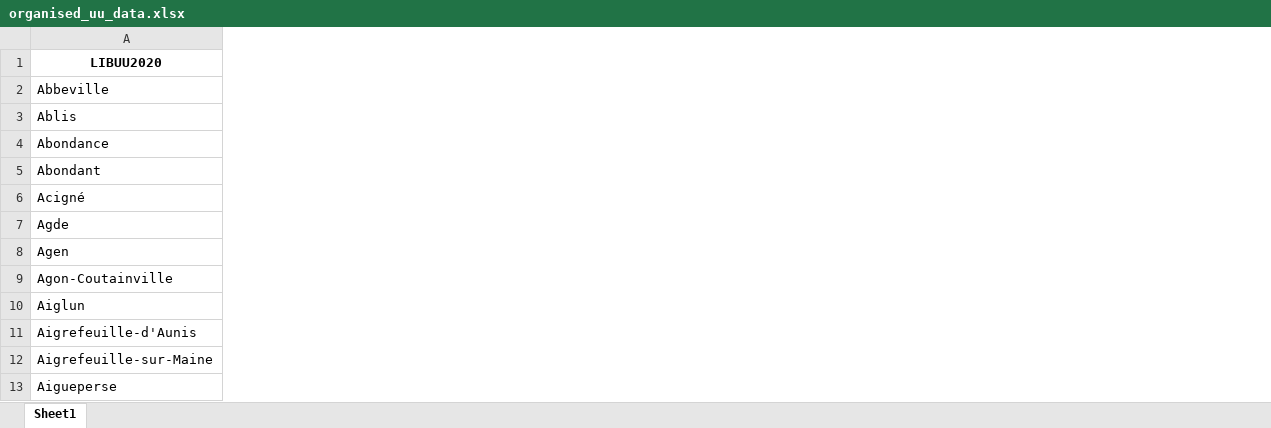
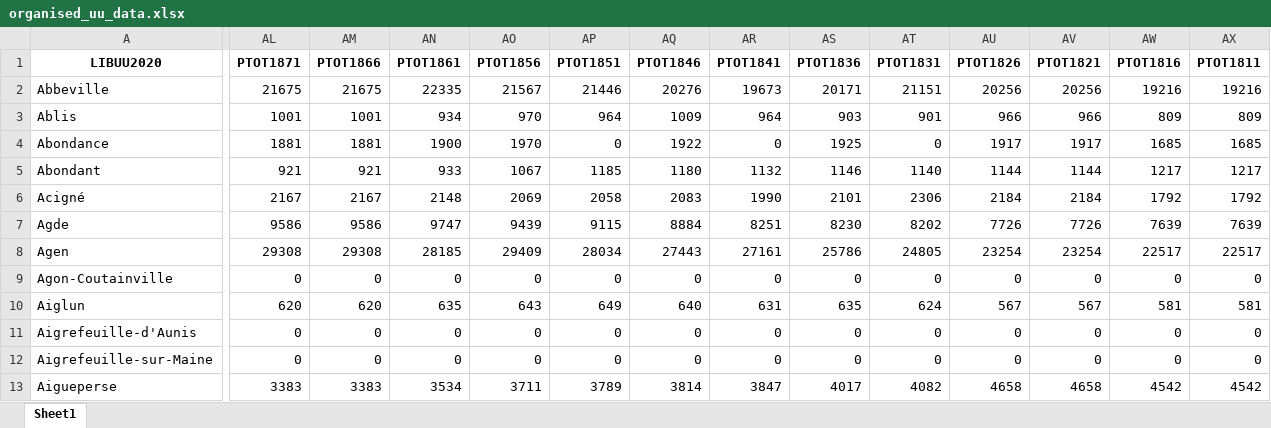
Before and after one commit to Phy1a/Analyse-des-unites-urbaines-depuis-le-XIXe, an Excel workbook: output/organised_uu_data.xlsx, sheet Sheet1, drawn as a sheet; only a part is shown, gaps mark what is left out; values as stored, in another font and other column widths than the file's, no borders; the diff covers the shown part only; the diff names each change by its address in the sheet, - before the commit and + after, or states it on an @@ line.

Commit message:
Now includes data from 1801

```diff
--- a/output/organised_uu_data.xlsx (sheet Sheet1)
+++ b/output/organised_uu_data.xlsx (sheet Sheet1)
+column AL (PTOT1871), rows 2-13: 21675 | 1001 | 1881 | 921 | 2167 | 9586 | 29308 | 0 | 620 | 0 | 0 | 3383
+column AM (PTOT1866), rows 2-13: 21675 | 1001 | 1881 | 921 | 2167 | 9586 | 29308 | 0 | 620 | 0 | 0 | 3383
+column AN (PTOT1861), rows 2-13: 22335 | 934 | 1900 | 933 | 2148 | 9747 | 28185 | 0 | 635 | 0 | 0 | 3534
+column AO (PTOT1856), rows 2-13: 21567 | 970 | 1970 | 1067 | 2069 | 9439 | 29409 | 0 | 643 | 0 | 0 | 3711
+column AP (PTOT1851), rows 2-13: 21446 | 964 | 0 | 1185 | 2058 | 9115 | 28034 | 0 | 649 | 0 | 0 | 3789
+column AQ (PTOT1846), rows 2-13: 20276 | 1009 | 1922 | 1180 | 2083 | 8884 | 27443 | 0 | 640 | 0 | 0 | 3814
+column AR (PTOT1841), rows 2-13: 19673 | 964 | 0 | 1132 | 1990 | 8251 | 27161 | 0 | 631 | 0 | 0 | 3847
+column AS (PTOT1836), rows 2-13: 20171 | 903 | 1925 | 1146 | 2101 | 8230 | 25786 | 0 | 635 | 0 | 0 | 4017
+column AT (PTOT1831), rows 2-13: 21151 | 901 | 0 | 1140 | 2306 | 8202 | 24805 | 0 | 624 | 0 | 0 | 4082
+column AU (PTOT1826), rows 2-13: 20256 | 966 | 1917 | 1144 | 2184 | 7726 | 23254 | 0 | 567 | 0 | 0 | 4658
+column AV (PTOT1821), rows 2-13: 20256 | 966 | 1917 | 1144 | 2184 | 7726 | 23254 | 0 | 567 | 0 | 0 | 4658
+column AW (PTOT1816), rows 2-13: 19216 | 809 | 1685 | 1217 | 1792 | 7639 | 22517 | 0 | 581 | 0 | 0 | 4542
+column AX (PTOT1811), rows 2-13: 19216 | 809 | 1685 | 1217 | 1792 | 7639 | 22517 | 0 | 581 | 0 | 0 | 4542
```
Also changed, not shown: 2 added columns elsewhere in this sheet, output/top_per_year.xlsx, 3 other files.
